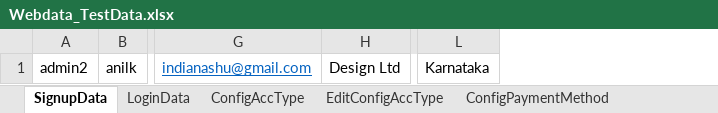
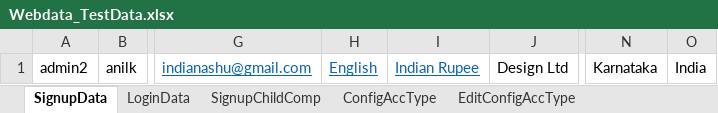
Before and after one commit to indianashu/WDAutomation, an Excel workbook: Webdata_TestData.xlsx, sheet SignupData, drawn as a sheet; only a part is shown, gaps mark what is left out; values as stored, in another font and other column widths than the file's, no borders; the diff names each change by its address in the sheet, - before the commit and + after, or states it on an @@ line.

```diff
--- a/Webdata_TestData.xlsx (sheet SignupData)
+++ b/Webdata_TestData.xlsx (sheet SignupData)
+sheet tab: SignupChildComp
+column H, row 1: English
+column I, row 1: Indian Rupee
+column O, row 1: India
```
Also changed, not shown: 2 other files.
